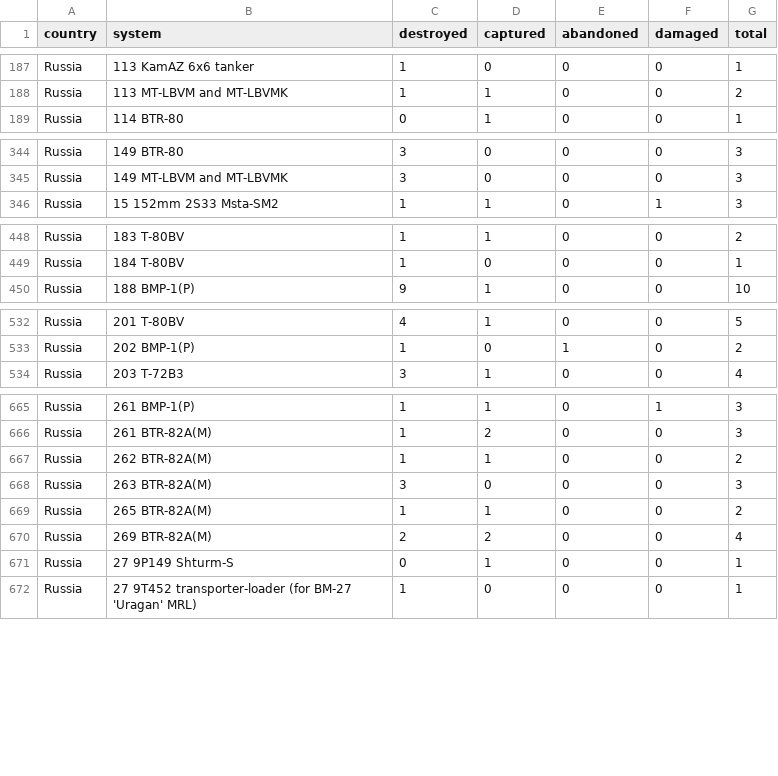
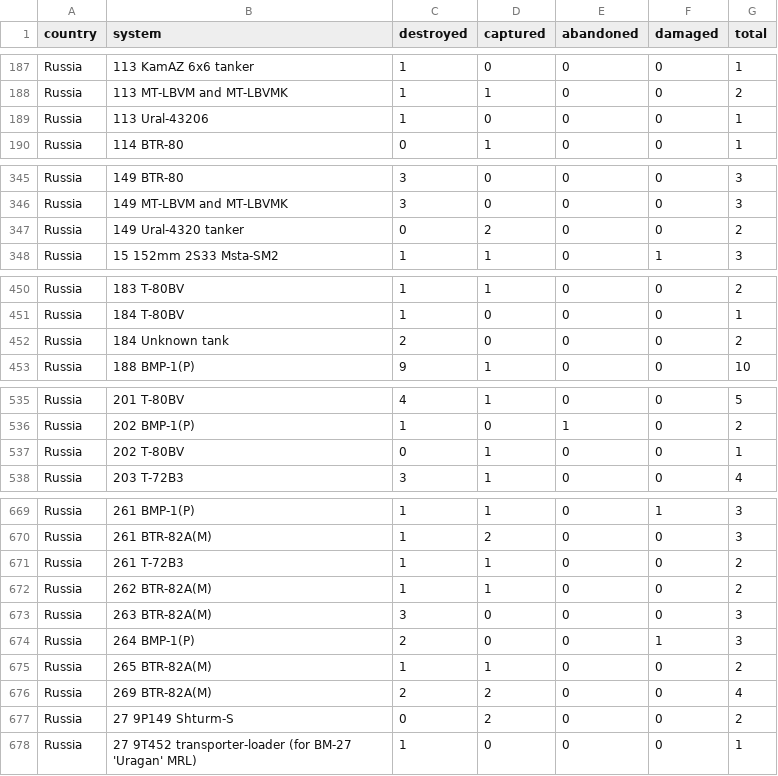
Before and after one commit to scarnecchia/oryx_data, a CSV file: totals_by_system_wide.csv, drawn as a sheet; only a part is shown, gaps mark what is left out; the diff covers the shown part only.

```diff
--- a/totals_by_system_wide.csv
+++ b/totals_by_system_wide.csv
@@ -188,2 +188,3 @@ Russia,113 KamAZ 6x6 tanker,1,0,0,0,1
 Russia,113 MT-LBVM and MT-LBVMK,1,1,0,0,2
+Russia,113 Ural-43206,1,0,0,0,1
 Russia,114 BTR-80,0,1,0,0,1
@@ -345,2 +346,3 @@ Russia,149 BTR-80,3,0,0,0,3
 Russia,149 MT-LBVM and MT-LBVMK,3,0,0,0,3
+Russia,149 Ural-4320 tanker,0,2,0,0,2
 Russia,15 152mm 2S33 Msta-SM2,1,1,0,1,3
@@ -449,2 +451,3 @@ Russia,183 T-80BV,1,1,0,0,2
 Russia,184 T-80BV,1,0,0,0,1
+Russia,184 Unknown tank,2,0,0,0,2
 Russia,188 BMP-1(P),9,1,0,0,10
@@ -533,2 +536,3 @@ Russia,201 T-80BV,4,1,0,0,5
 Russia,202 BMP-1(P),1,0,1,0,2
+Russia,202 T-80BV,0,1,0,0,1
 Russia,203 T-72B3,3,1,0,0,4
@@ -666,7 +670,9 @@ Russia,261 BMP-1(P),1,1,0,1,3
 Russia,261 BTR-82A(M),1,2,0,0,3
+Russia,261 T-72B3,1,1,0,0,2
 Russia,262 BTR-82A(M),1,1,0,0,2
 Russia,263 BTR-82A(M),3,0,0,0,3
+Russia,264 BMP-1(P),2,0,0,1,3
 Russia,265 BTR-82A(M),1,1,0,0,2
 Russia,269 BTR-82A(M),2,2,0,0,4
-Russia,27 9P149 Shturm-S,0,1,0,0,1
+Russia,27 9P149 Shturm-S,0,2,0,0,2
 Russia,27 9T452 transporter-loader (for BM-27 'Uragan' MRL),1,0,0,0,1
```
Also changed, not shown: 6 added rows and 20 edited cells elsewhere in this file, daily_count.csv, event_abandoned.csv, 5 other files.
